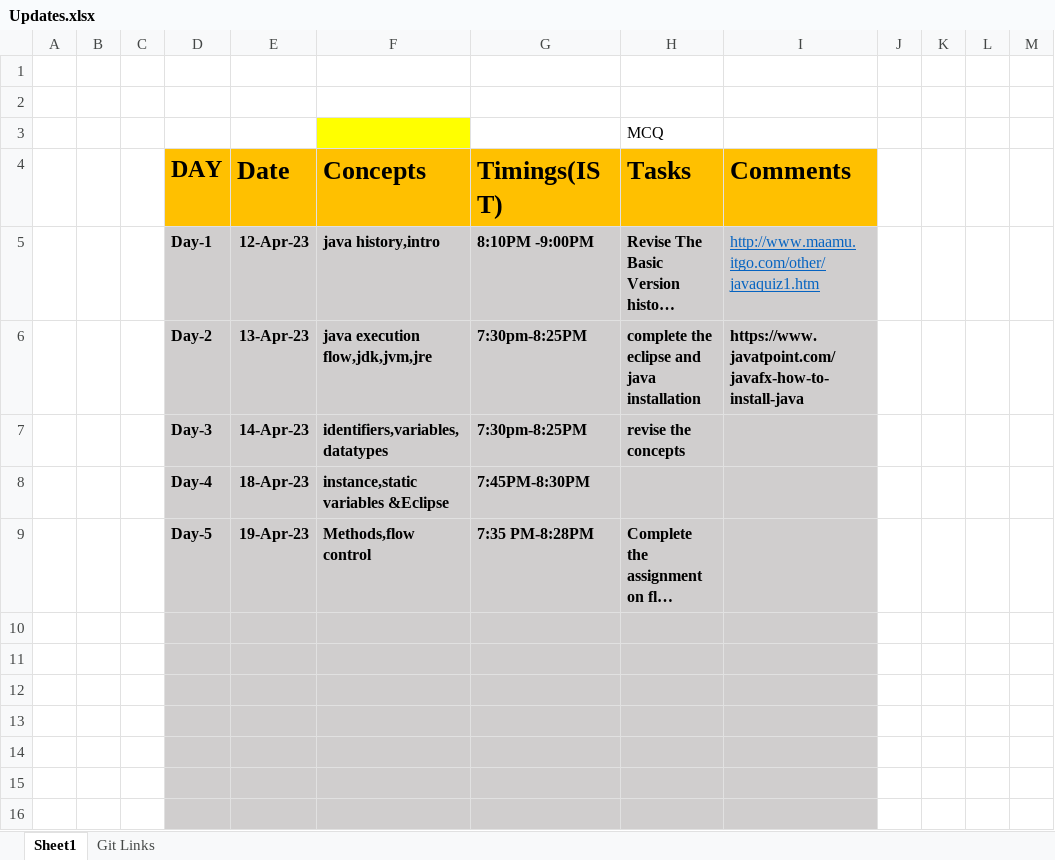
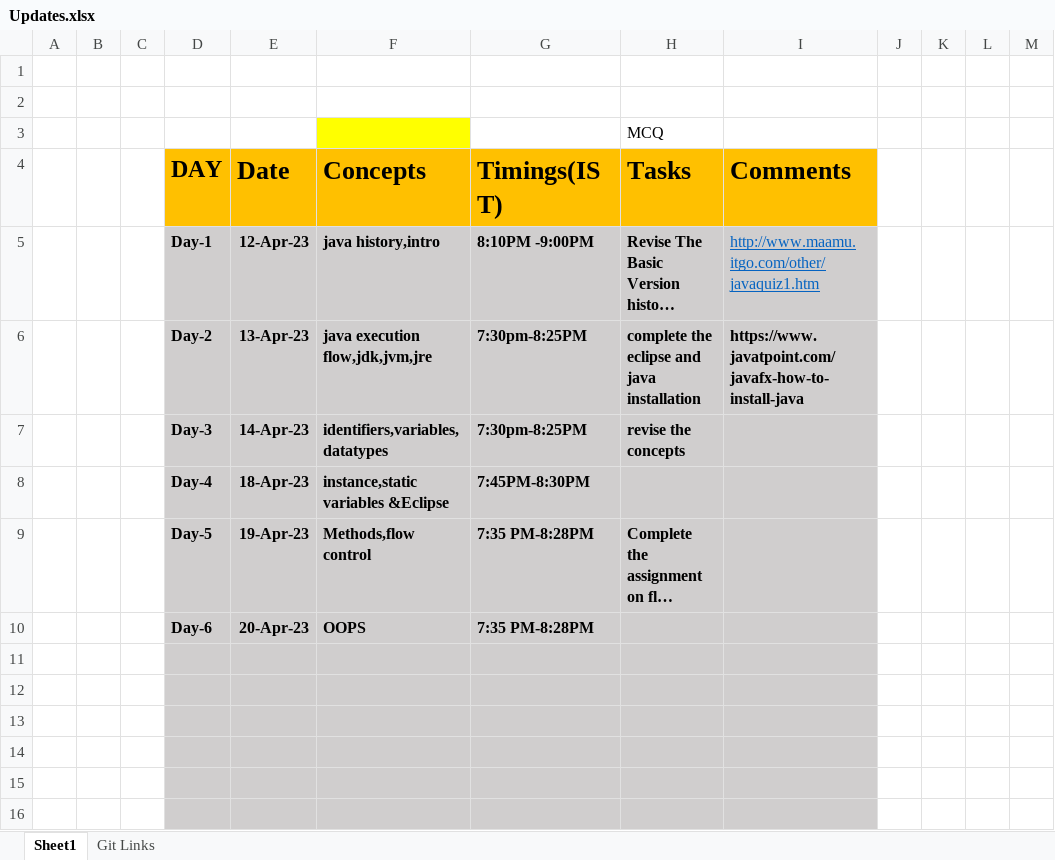
Before and after one commit to sandeepsomavarapu/JavaFSD_OnlineTraining9_Batch2, an Excel workbook: Updates.xlsx, sheet Sheet1, drawn as a sheet; only a part is shown; long unchanged cells end in …; values as stored, in another font and other column widths than the file's, no borders; the diff names each change by its address in the sheet, - before the commit and + after, or states it on an @@ line.

```diff
--- a/Updates.xlsx (sheet Sheet1)
+++ b/Updates.xlsx (sheet Sheet1)
-row 10: (empty)
+row 10:  |  |  | Day-6 | 20-Apr-23 | OOPS | 7:35 PM-8:28PM
```
Also changed, not shown: 3 other files.
